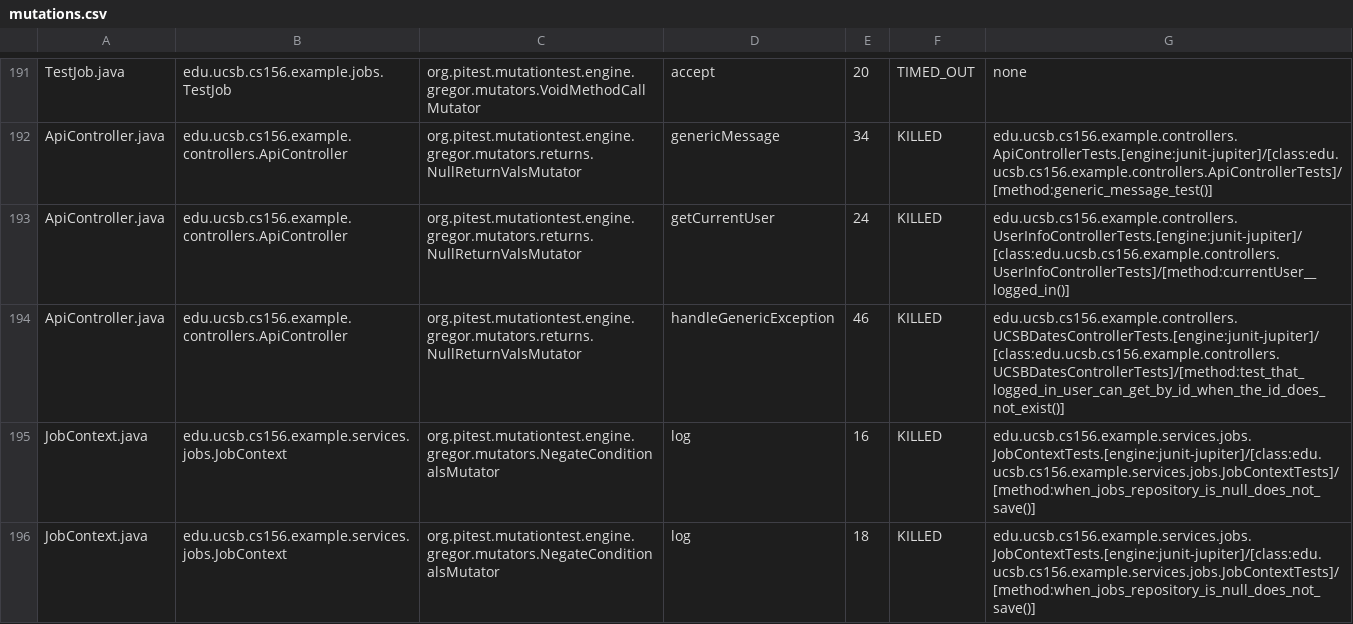
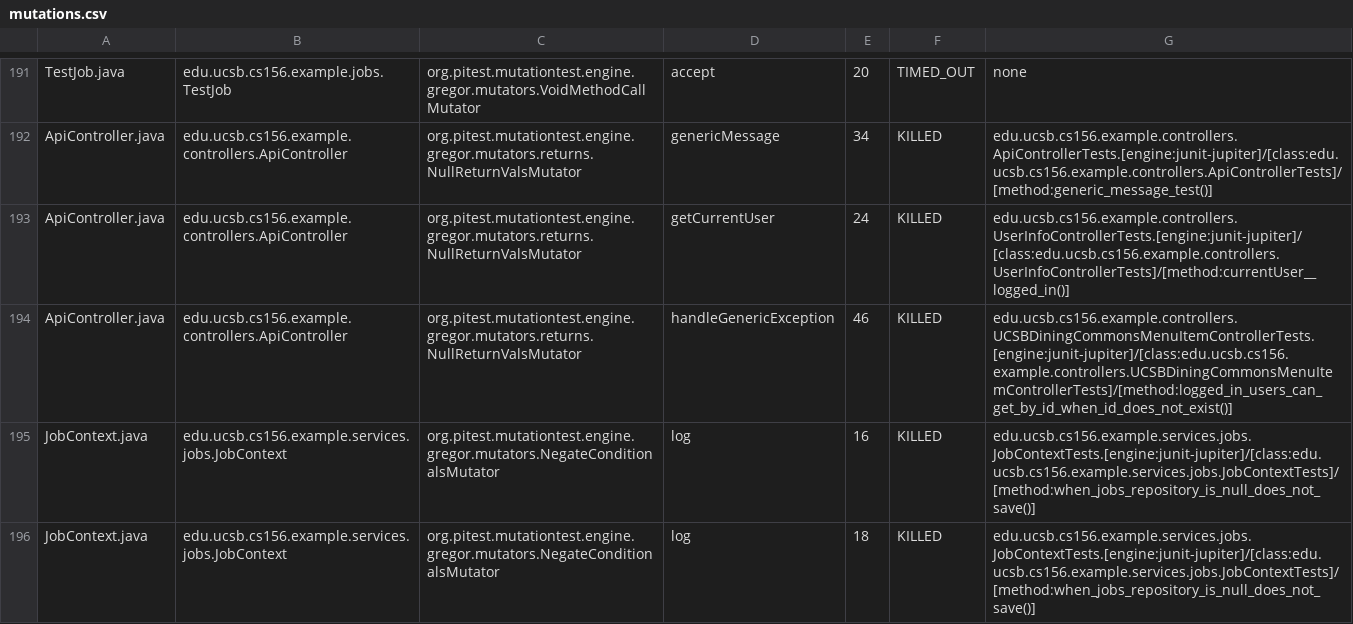
Before and after one commit to ucsb-cs156-f25/team01-f25-03, a CSV file: prs/75/pitest/mutations.csv, drawn as a sheet; only a part is shown, gaps mark what is left out.

Commit message:
Deploying to gh-pages from @ ucsb-cs156-f25/team01-f25-03@0ea266e8df8a5d302069073415eaafe2322f3acf 🚀

```diff
--- a/prs/75/pitest/mutations.csv
+++ b/prs/75/pitest/mutations.csv
@@ -193,3 +193,3 @@ ApiController.java,edu.ucsb.cs156.example.controllers.ApiController,org.pitest.m
 ApiController.java,edu.ucsb.cs156.example.controllers.ApiController,org.pitest.mutationtest.engine.gregor.mutators.returns.NullReturnValsMutator,getCurrentUser,24,KILLED,edu.ucsb.cs156.example.controllers.UserInfoControllerTests.[engine:junit-jupiter]/[class:edu.ucsb.cs156.example.controllers.UserInfoControllerTests]/[method:currentUser__logged_in()]
-ApiController.java,edu.ucsb.cs156.example.controllers.ApiController,org.pitest.mutationtest.engine.gregor.mutators.returns.NullReturnValsMutator,handleGenericException,46,KILLED,edu.ucsb.cs156.example.controllers.UCSBDatesControllerTests.[engine:junit-jupiter]/[class:edu.ucsb.cs156.example.controllers.UCSBDatesControllerTests]/[method:test_that_logged_in_user_can_get_by_id_when_the_id_does_not_exist()]
+ApiController.java,edu.ucsb.cs156.example.controllers.ApiController,org.pitest.mutationtest.engine.gregor.mutators.returns.NullReturnValsMutator,handleGenericException,46,KILLED,edu.ucsb.cs156.example.controllers.UCSBDiningCommonsMenuItemControllerTests.[engine:junit-jupiter]/[class:edu.ucsb.cs156.example.controllers.UCSBDiningCommonsMenuItemControllerTests]/[method:logged_in_users_can_get_by_id_when_id_does_not_exist()]
 JobContext.java,edu.ucsb.cs156.example.services.jobs.JobContext,org.pitest.mutationtest.engine.gregor.mutators.NegateConditionalsMutator,log,16,KILLED,edu.ucsb.cs156.example.services.jobs.JobContextTests.[engine:junit-jupiter]/[class:edu.ucsb.cs156.example.services.jobs.JobContextTests]/[method:when_jobs_repository_is_null_does_not_save()]
```
Also changed, not shown: 22 other files.
